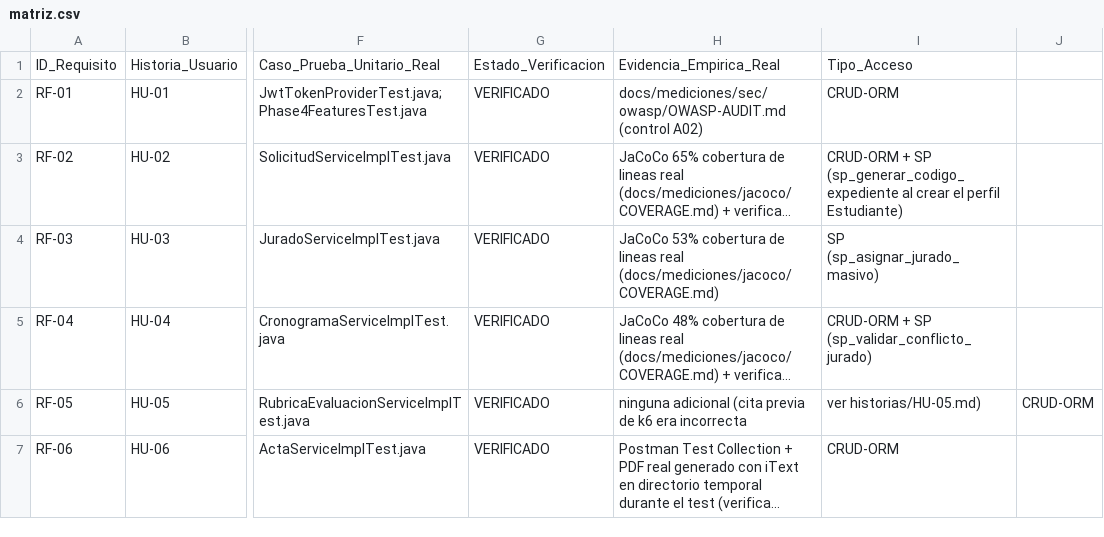
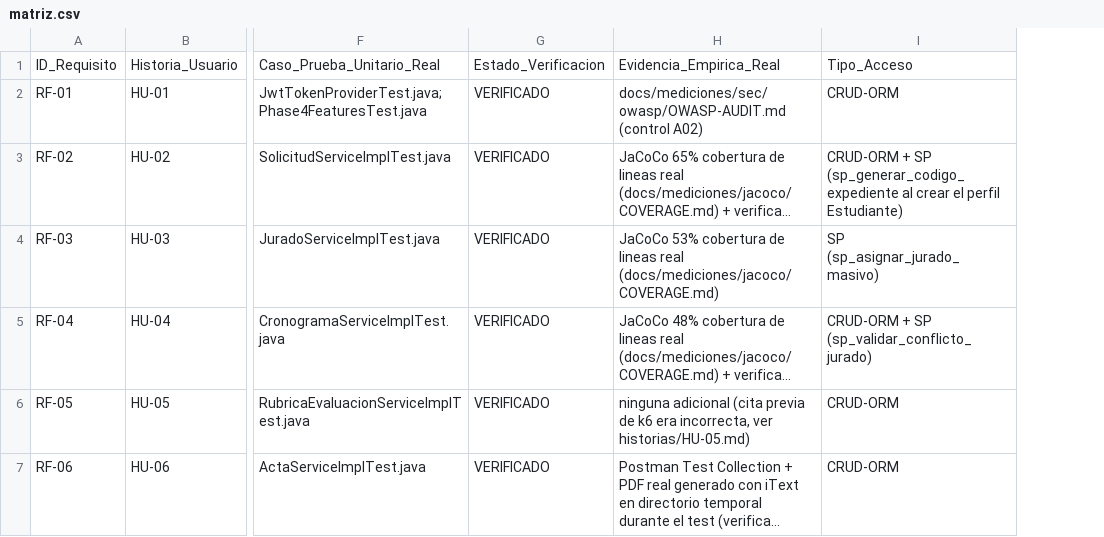
Before and after one commit to carla22072004/PFC-Presustentaciones-2026, a CSV file: docs/trazabilidad/matriz.csv, drawn as a sheet; only a part is shown, gaps mark what is left out; long unchanged cells end in …; the diff covers the shown part only; the diff names each change by its address in the sheet, - before the commit and + after, or states it on an @@ line.

Commit message:
fix(trazabilidad): corregir filas mal formadas de la matriz y actualizar RF-08
5 filas (RF-05,07,08,09,10) tenian comas sin escapar en la columna de
evidencia empirica, rompiendo el parseo CSV a 10 campos en vez de 9 -
verificado con csv.reader de Python. La fila RF-08 ademas seguia diciendo
que NotificacionServiceImplTest.java no existe, cuando ya existe con 11
@Test.

```diff
--- a/docs/trazabilidad/matriz.csv
+++ b/docs/trazabilidad/matriz.csv
-column J, row 6: CRUD-ORM
-H6: …k6 era incorrecta
+H6: …k6 era incorrecta, ver historias/HU-05.md)
-I6: ver historias/HU-05.md)
+I6: CRUD-ORM
```
Also changed, not shown: 10 edited cells elsewhere in this file.
